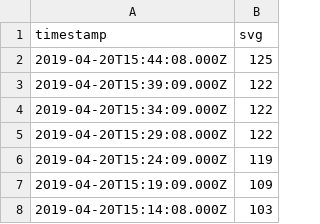
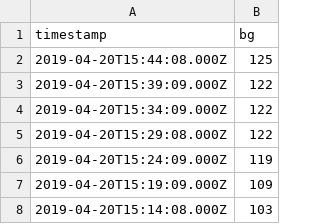
Before and after one commit to renele/NightStrive, a CSV file: svg.csv, drawn as a sheet; only a part is shown.

Commit message:
Update svg.csv

```diff
--- a/svg.csv
+++ b/svg.csv
@@ -1,2 +1,2 @@
-timestamp,svg
+timestamp,bg
 2019-04-20T15:44:08.000Z,125
```
